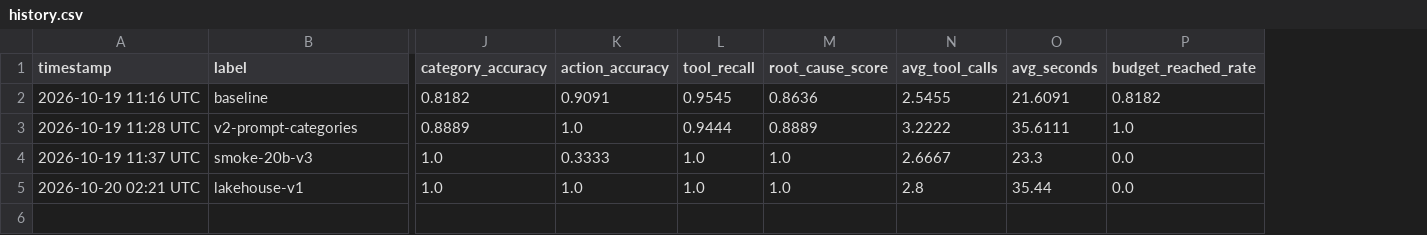
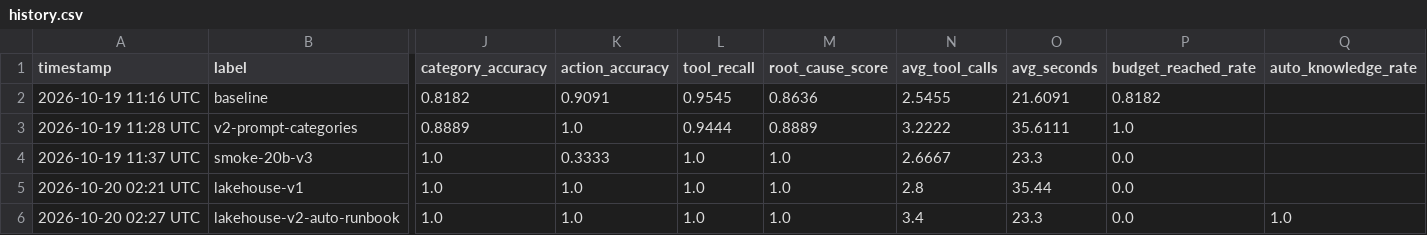
Before and after one commit to piyush60629/Pipeline-Incident-Agent, a CSV file: eval/results/history.csv, drawn as a sheet; only a part is shown, gaps mark what is left out; rows hold the shown columns only; the diff names each change by its address in the sheet, - before the commit and + after, or states it on an @@ line.

```diff
--- a/eval/results/history.csv
+++ b/eval/results/history.csv
+column Q (auto_knowledge_rate), empty
+row 6: 2026-10-20 02:27 UTC | lakehouse-v2-auto-runbook | 1.0 | 1.0 | 1.0 | 1.0 | 3.4 | 23.3 | 0.0 | 1.0
```
Also changed, not shown: 2 other files.
